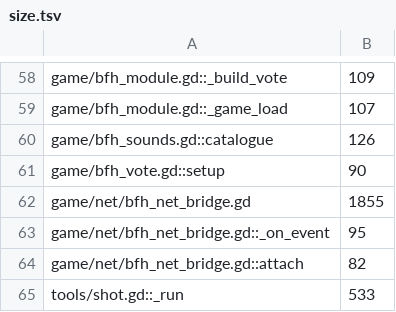
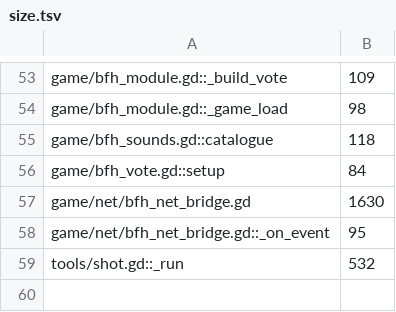
Before and after one commit to zees-games/mg-buses-from-hell, a TSV file: ci/efficiency/size.tsv, drawn as a sheet; only a part is shown, gaps mark what is left out; removed rows and columns are numbered as before the commit, all else as after; the diff covers the shown part only; the diff names each change by its address in the sheet, - before the commit and + after, or states it on an @@ line.

```diff
--- a/ci/efficiency/size.tsv
+++ b/ci/efficiency/size.tsv
-B54: 107
+B54: 98
-B55: 126
+B55: 118
-B56: 90
+B56: 84
-B57: 1855
+B57: 1630
-row 64: game/net/bfh_net_bridge.gd::attach | 82
-B59: 533
+B59: 532
```
Also changed, not shown: 5 removed rows and 36 edited cells elsewhere in this file, 3 other files.
